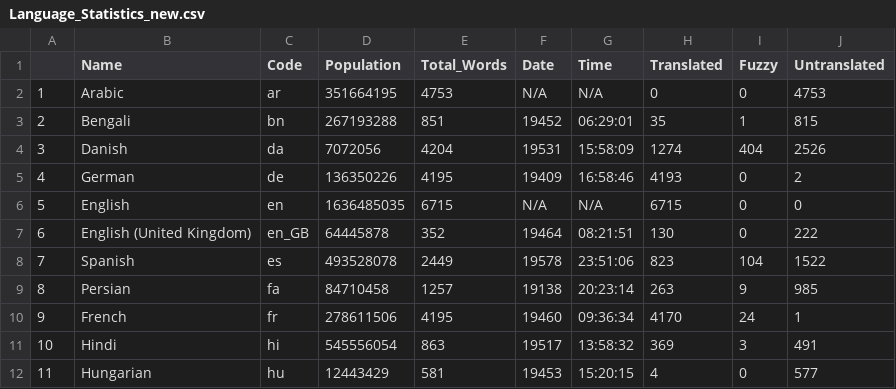
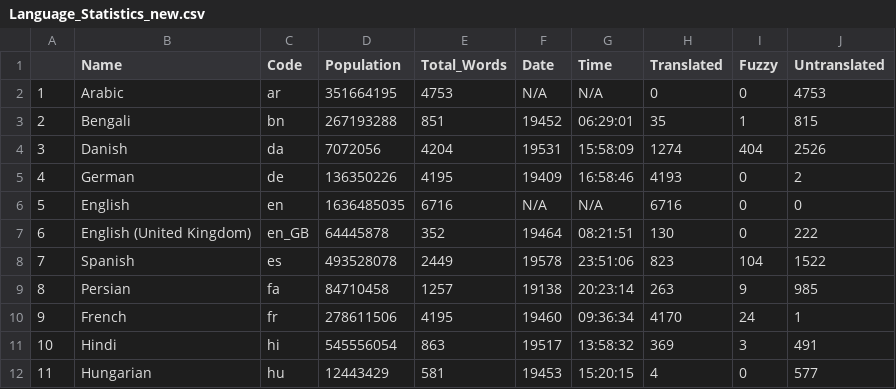
Before and after one commit to shrish-shete20/weblate, a CSV file: Language Statisitics/Language_Statistics_new.csv, drawn as a sheet; only a part is shown.

Commit message:
Updated language Csv

```diff
--- a/Language Statisitics/Language_Statistics_new.csv
+++ b/Language Statisitics/Language_Statistics_new.csv
@@ -5,3 +5,3 @@
 "4","German","de",136350226,4195,"19409","16:58:46",4193,0,2
-"5","English","en",1636485035,6715,"N/A","N/A",6715,0,0
+"5","English","en",1636485035,6716,"N/A","N/A",6716,0,0
 "6","English (United Kingdom)","en_GB",64445878,352,"19464","08:21:51",130,0,222
```
